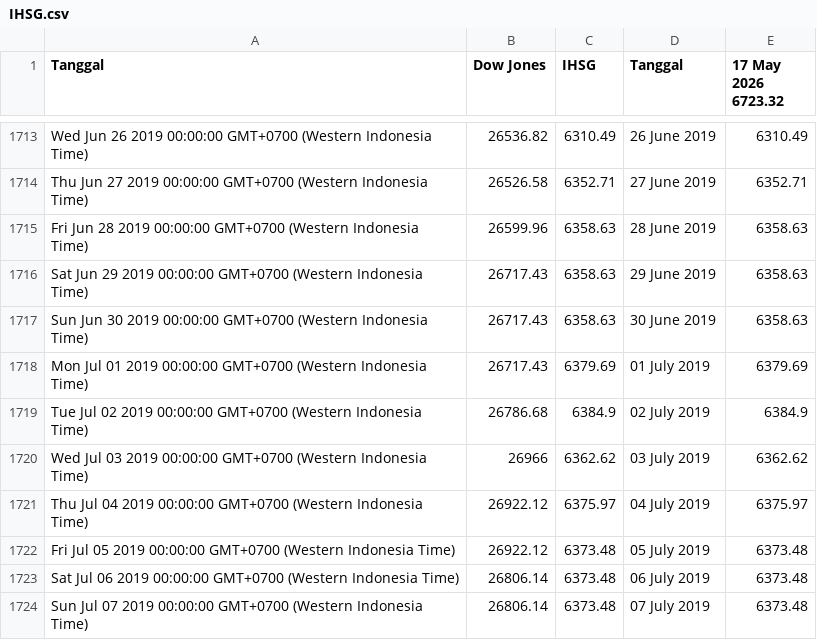
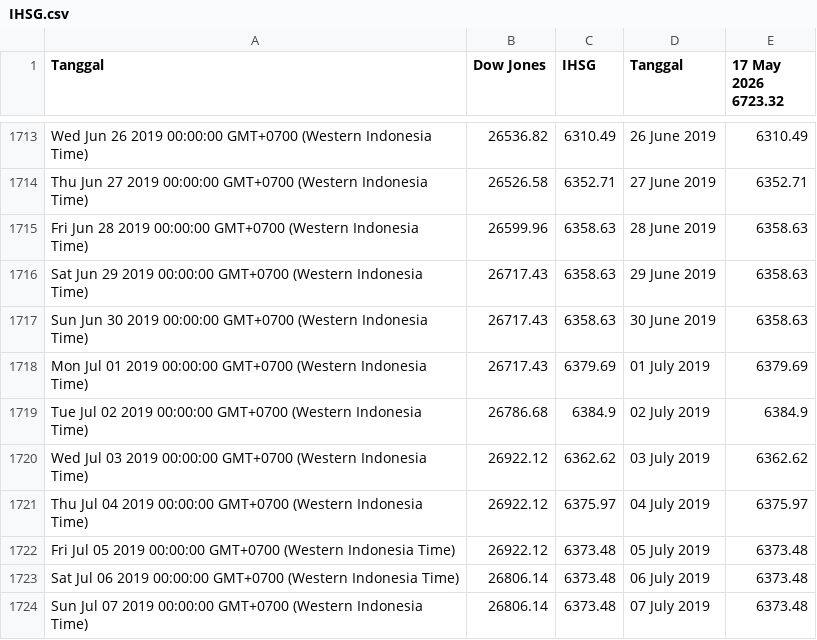
Before and after one commit to lisnhaaw/datawrapper-csv, a CSV file: data/IHSG.csv, drawn as a sheet; only a part is shown, gaps mark what is left out.

Commit message:
Update data CSV

```diff
--- a/data/IHSG.csv
+++ b/data/IHSG.csv
@@ -1719,3 +1719,3 @@ Mon Jul 01 2019 00:00:00 GMT+0700 (Western Indonesia Time),26717.43,6379.69,01 J
 Tue Jul 02 2019 00:00:00 GMT+0700 (Western Indonesia Time),26786.68,6384.9,02 July 2019,6384.9
-Wed Jul 03 2019 00:00:00 GMT+0700 (Western Indonesia Time),26966,6362.62,03 July 2019,6362.62
+Wed Jul 03 2019 00:00:00 GMT+0700 (Western Indonesia Time),26922.12,6362.62,03 July 2019,6362.62
 Thu Jul 04 2019 00:00:00 GMT+0700 (Western Indonesia Time),26922.12,6375.97,04 July 2019,6375.97
```
